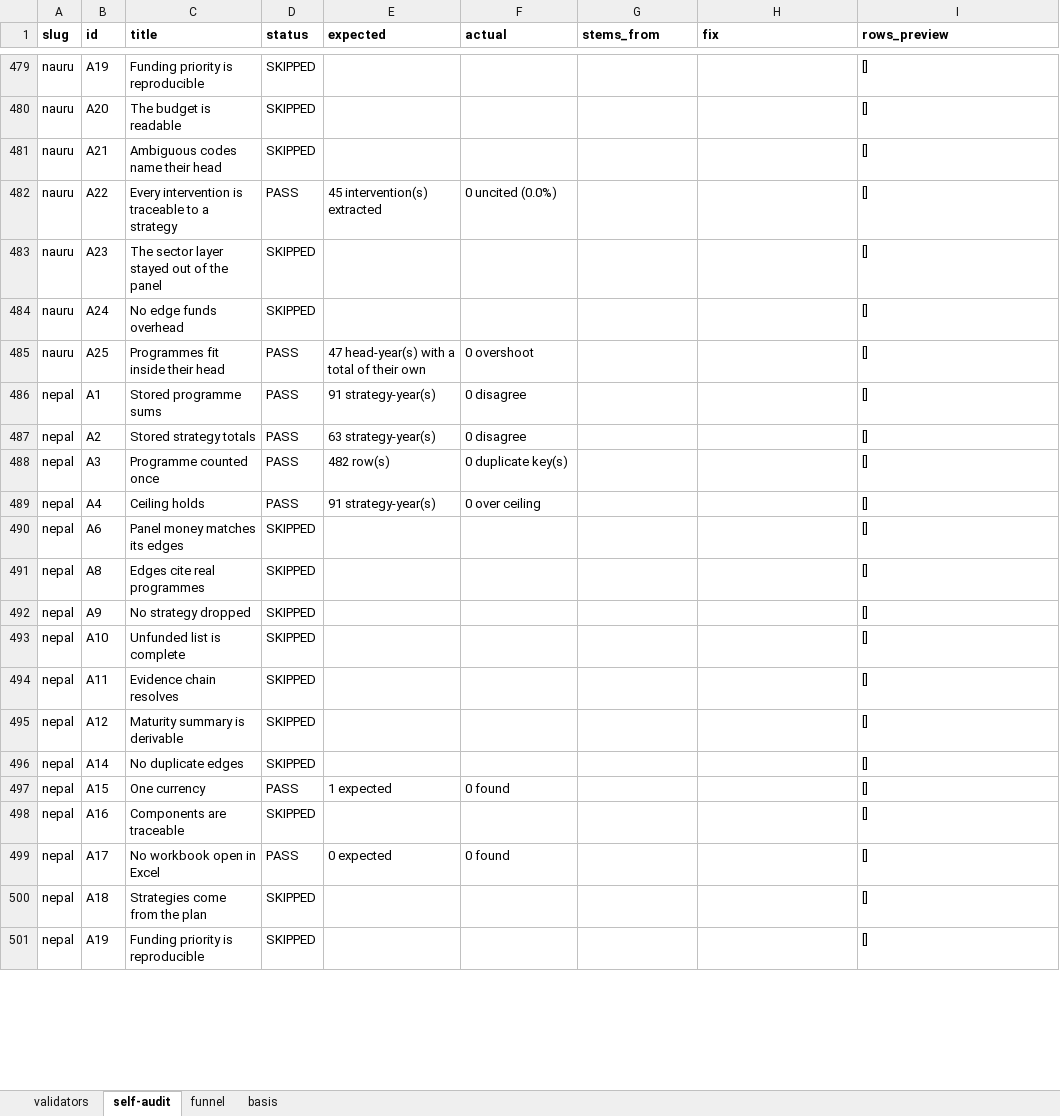
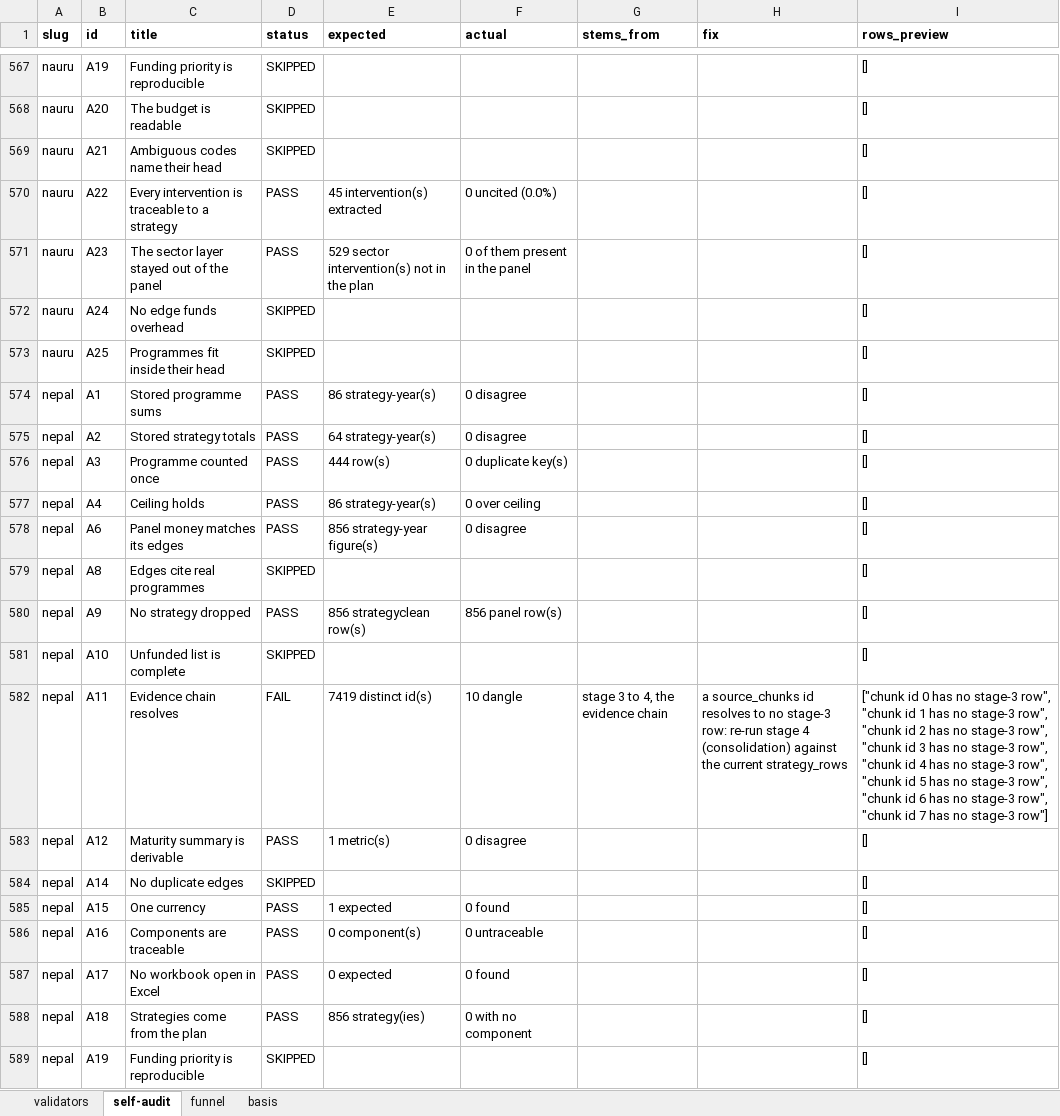
Before and after one commit to SebPasha/AI_Unveils_Tomorrow, an Excel workbook: DATA_AUDIT.xlsx, sheet self-audit, drawn as a sheet; only a part is shown, gaps mark what is left out; values as stored, in another font and other column widths than the file's, no borders; addresses are those after the commit; the diff covers the shown part only; the diff names each change by its address in the sheet, - before the commit and + after, or states it on an @@ line.

```diff
--- a/DATA_AUDIT.xlsx (sheet self-audit)
+++ b/DATA_AUDIT.xlsx (sheet self-audit)
-D571 (status): SKIPPED
+D571 (status): PASS
-E571 (expected): (empty)
+E571 (expected): 529 sector intervention(s) not in the plan
-F571 (actual): (empty)
+F571 (actual): 0 of them present in the panel
-D573 (status): PASS
+D573 (status): SKIPPED
-E573 (expected): 47 head-year(s) with a total of their own
+E573 (expected): (empty)
-F573 (actual): 0 overshoot
+F573 (actual): (empty)
-E574 (expected): 91 strategy-year(s)
+E574 (expected): 86 strategy-year(s)
-E575 (expected): 63 strategy-year(s)
+E575 (expected): 64 strategy-year(s)
-E576 (expected): 482 row(s)
+E576 (expected): 444 row(s)
-E577 (expected): 91 strategy-year(s)
+E577 (expected): 86 strategy-year(s)
-D578 (status): SKIPPED
+D578 (status): PASS
-E578 (expected): (empty)
+E578 (expected): 856 strategy-year figure(s)
-F578 (actual): (empty)
+F578 (actual): 0 disagree
-D580 (status): SKIPPED
+D580 (status): PASS
-E580 (expected): (empty)
+E580 (expected): 856 strategyclean row(s)
-F580 (actual): (empty)
+F580 (actual): 856 panel row(s)
-D582 (status): SKIPPED
+D582 (status): FAIL
-E582 (expected): (empty)
+E582 (expected): 7419 distinct id(s)
-F582 (actual): (empty)
+F582 (actual): 10 dangle
-G582 (stems_from): (empty)
+G582 (stems_from): stage 3 to 4, the evidence chain
-H582 (fix): (empty)
+H582 (fix): a source_chunks id resolves to no stage-3 row: re-run stage 4 (consolidation) against the current strategy_rows
-I582 (rows_preview): []
+I582 (rows_preview): ["chunk id 0 has no stage-3 row", "chunk id 1 has no stage-3 row", "chunk id 2 has no stage-3 row", "chunk id 3 has no stage-3 row", "chunk id 4 has no stage-3 row", "chunk id 5 has no stage-3 row", "chunk id 6 has no stage-3 row", "chunk id 7 has no stage-3 row"]
-D583 (status): SKIPPED
+D583 (status): PASS
-E583 (expected): (empty)
+E583 (expected): 1 metric(s)
-F583 (actual): (empty)
+F583 (actual): 0 disagree
-D586 (status): SKIPPED
+D586 (status): PASS
-E586 (expected): (empty)
+E586 (expected): 0 component(s)
-F586 (actual): (empty)
+F586 (actual): 0 untraceable
-D588 (status): SKIPPED
+D588 (status): PASS
-E588 (expected): (empty)
+E588 (expected): 856 strategy(ies)
-F588 (actual): (empty)
+F588 (actual): 0 with no component
```
Also changed, not shown: 176 added rows, 22 removed rows and 582 edited cells elsewhere in this sheet, sheet validators, sheet basis, sheet funnel, DATA_ISSUES.xlsx, FIXES.xlsx, 5 other files.
